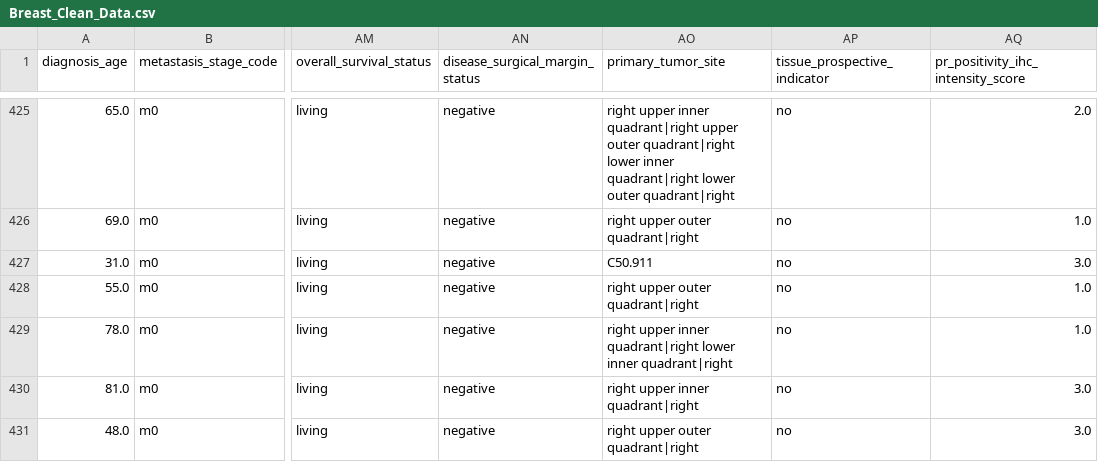
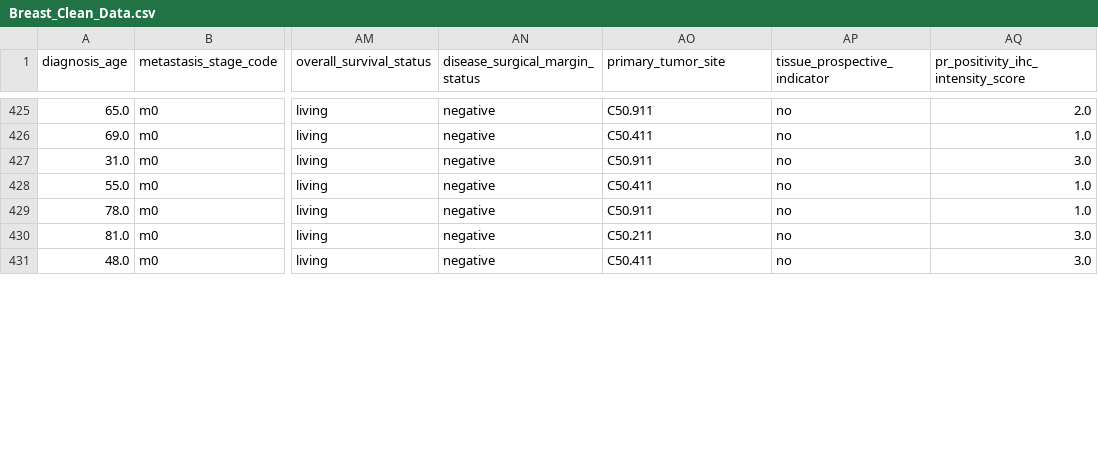
Before and after one commit to jamillan94/DSM-BCD, a CSV file: DSM-BCD/NOTEBOOK/Breast_Clean_Data.csv, drawn as a sheet; only a part is shown, gaps mark what is left out; the diff covers the shown part only; the diff names each change by its address in the sheet, - before the commit and + after, or states it on an @@ line.

```diff
--- a/DSM-BCD/NOTEBOOK/Breast_Clean_Data.csv
+++ b/DSM-BCD/NOTEBOOK/Breast_Clean_Data.csv
-AO425 (primary_tumor_site): right upper inner quadrant|right upper outer quadrant|right lower inner quadrant|right lower outer quadrant|right
+AO425 (primary_tumor_site): C50.911
-AO426 (primary_tumor_site): right upper outer quadrant|right
+AO426 (primary_tumor_site): C50.411
-AO428 (primary_tumor_site): right upper outer quadrant|right
+AO428 (primary_tumor_site): C50.411
-AO429 (primary_tumor_site): right upper inner quadrant|right lower inner quadrant|right
+AO429 (primary_tumor_site): C50.911
-AO430 (primary_tumor_site): right upper inner quadrant|right
+AO430 (primary_tumor_site): C50.211
-AO431 (primary_tumor_site): right upper outer quadrant|right
+AO431 (primary_tumor_site): C50.411
```
Also changed, not shown: 112 edited cells elsewhere in this file, 13 other files.
